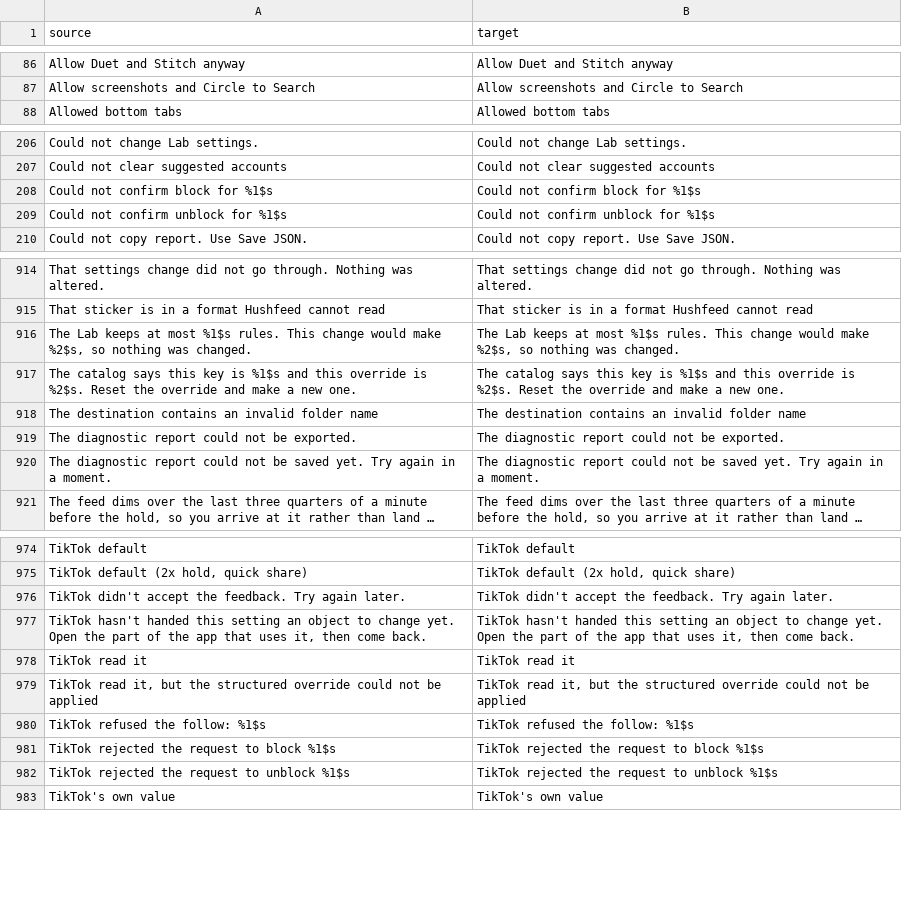
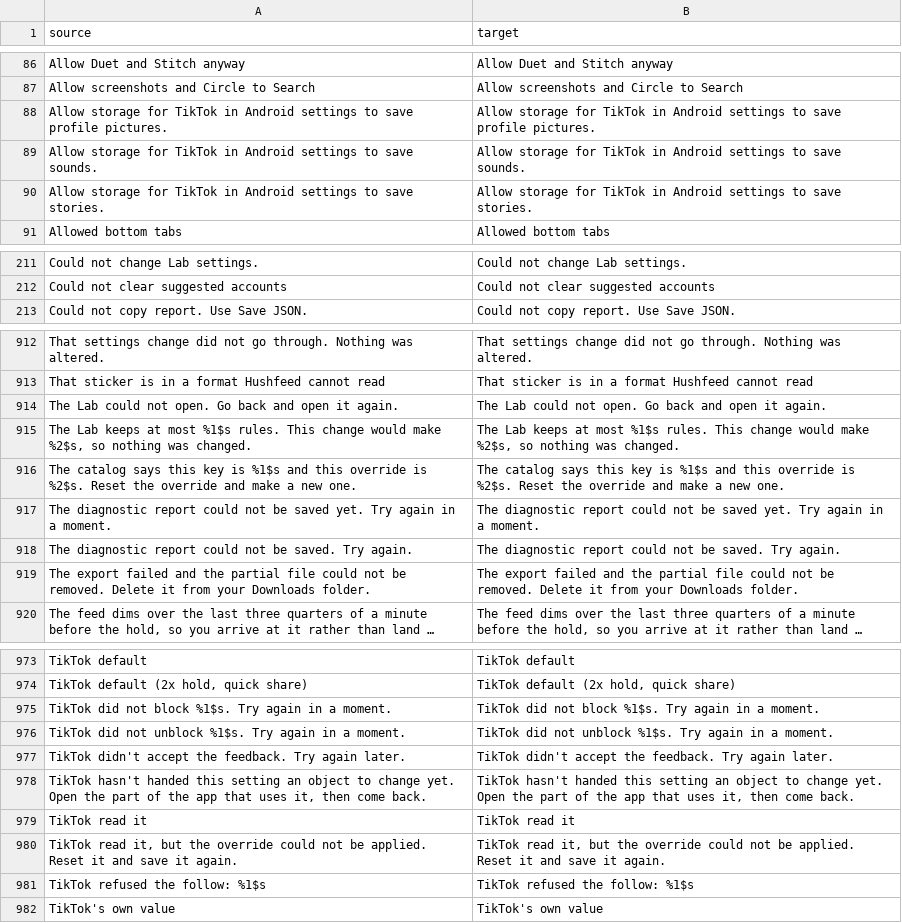
Before and after one commit to Dojz/hushfeed, a CSV file: extensions/tiktok/src/main/l10n/en.csv, drawn as a sheet; only a part is shown, gaps mark what is left out; long unchanged cells end in …; removed rows and columns are numbered as before the commit, all else as after; the diff covers the shown part only; the diff names each change by its address in the sheet, - before the commit and + after, or states it on an @@ line.

Commit message:
fix(microcopy): failure messages end with a next step, and the creation tools description says what happens
Every failure message now ends with what the reader should do. "Storage
permission is needed" becomes "Allow storage in Android settings"; "Could not
confirm block" becomes "Blocked, but TikTok has not confirmed it yet";
"structured override" becomes "override" in plain terms; the Lab, preset,
folder name, export and diagnostic save paths all gained a closing action.

The Remove creation tools description says the Create tab stops working,
not "may stop working", matching the reality since bd644e4c kept the
DT_NEEDED chain intact.

Tests updated for the new expected text in five l10n tables.

```diff
--- a/extensions/tiktok/src/main/l10n/en.csv
+++ b/extensions/tiktok/src/main/l10n/en.csv
+row 88: Allow storage for TikTok in Android settings to save profile pictures. | Allow storage for TikTok in Android settings to save profile pictures.
+row 89: Allow storage for TikTok in Android settings to save sounds. | Allow storage for TikTok in Android settings to save sounds.
+row 90: Allow storage for TikTok in Android settings to save stories. | Allow storage for TikTok in Android settings to save stories.
-row 208: Could not confirm block for %1$s | Could not confirm block for %1$s
-row 209: Could not confirm unblock for %1$s | Could not confirm unblock for %1$s
+row 914: The Lab could not open. Go back and open it again. | The Lab could not open. Go back and open it again.
-row 918: The destination contains an invalid folder name | The destination contains an invalid folder name
-row 919: The diagnostic report could not be exported. | The diagnostic report could not be exported.
+row 918: The diagnostic report could not be saved. Try again. | The diagnostic report could not be saved. Try again.
+row 919: The export failed and the partial file could not be removed. Delete it from your Downloads folder. | The export failed and the partial file could not be removed. Delete it from your Downloads folder.
+row 975: TikTok did not block %1$s. Try again in a moment. | TikTok did not block %1$s. Try again in a moment.
+row 976: TikTok did not unblock %1$s. Try again in a moment. | TikTok did not unblock %1$s. Try again in a moment.
-row 979: TikTok read it, but the structured override could not be applied | TikTok read it, but the structured override could not be applied
+row 980: TikTok read it, but the override could not be applied. Reset it and save it again. | TikTok read it, but the override could not be applied. Reset it and save it again.
-row 981: TikTok rejected the request to block %1$s | TikTok rejected the request to block %1$s
-row 982: TikTok rejected the request to unblock %1$s | TikTok rejected the request to unblock %1$s
```
Also changed, not shown: 7 added rows, 9 removed rows and 2 edited cells elsewhere in this file, extensions/tiktok/src/main/l10n/de.tsv, extensions/tiktok/src/main/l10n/es.tsv, 19 other files.
